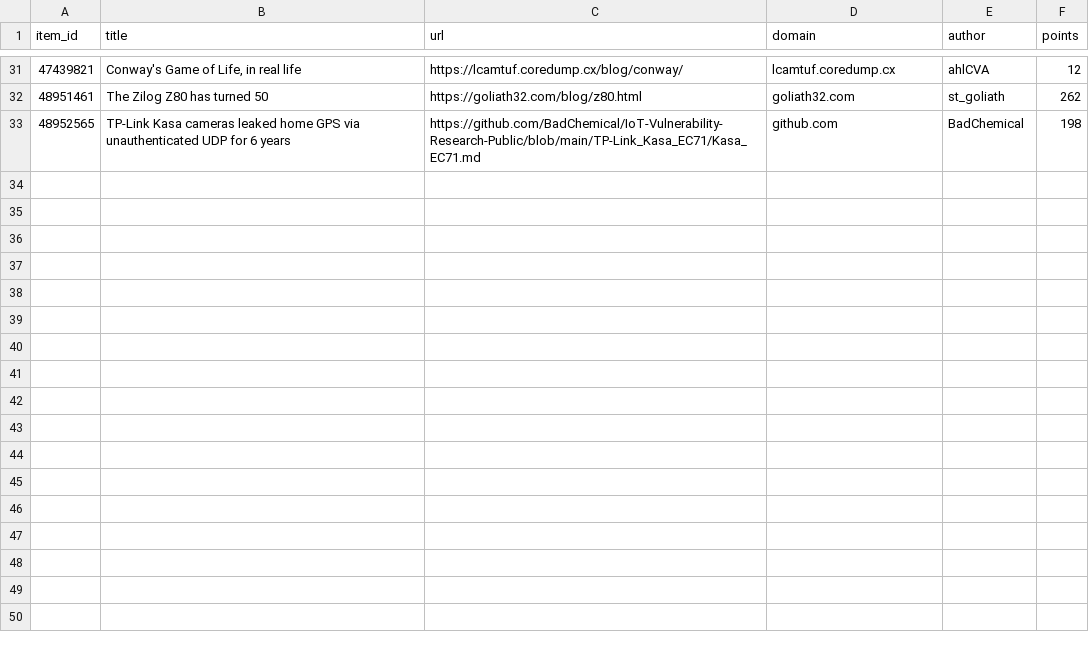
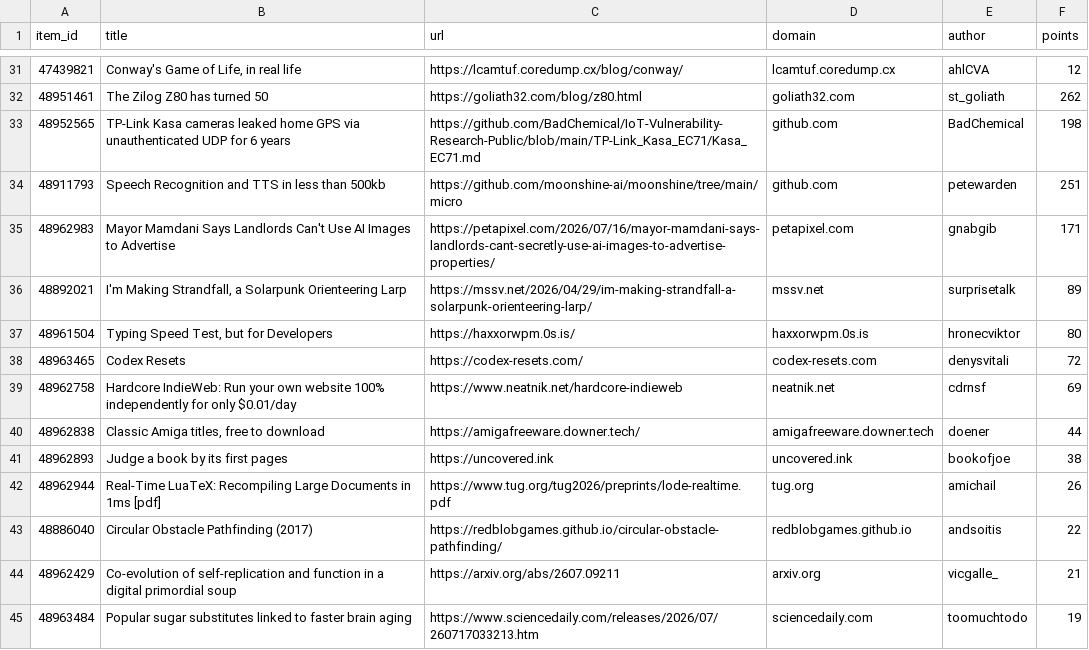
Before and after one commit to farajzada/cronos, a CSV file: data/hackernews.csv, drawn as a sheet; only a part is shown, gaps mark what is left out; the diff names each change by its address in the sheet, - before the commit and + after, or states it on an @@ line.

```diff
--- a/data/hackernews.csv
+++ b/data/hackernews.csv
+row 34: 48911793 | Speech Recognition and TTS in less than 500kb | https://github.com/moonshine-ai/moonshine/tree/main/micro | github.com | petewarden | 251
+row 35: 48962983 | Mayor Mamdani Says Landlords Can't Use AI Images to Advertise | https://petapixel.com/2026/07/16/mayor-mamdani-says-landlords-cant-secretly-use-ai-images-to-advertise-properties/ | petapixel.com | gnabgib | 171
+row 36: 48892021 | I'm Making Strandfall, a Solarpunk Orienteering Larp | https://mssv.net/2026/04/29/im-making-strandfall-a-solarpunk-orienteering-larp/ | mssv.net | surprisetalk | 89
+row 37: 48961504 | Typing Speed Test, but for Developers | https://haxxorwpm.0s.is/ | haxxorwpm.0s.is | hronecviktor | 80
+row 38: 48963465 | Codex Resets | https://codex-resets.com/ | codex-resets.com | denysvitali | 72
+row 39: 48962758 | Hardcore IndieWeb: Run your own website 100% independently for only $0.01/day | https://www.neatnik.net/hardcore-indieweb | neatnik.net | cdrnsf | 69
+row 40: 48962838 | Classic Amiga titles, free to download | https://amigafreeware.downer.tech/ | amigafreeware.downer.tech | doener | 44
+row 41: 48962893 | Judge a book by its first pages | https://uncovered.ink | uncovered.ink | bookofjoe | 38
+row 42: 48962944 | Real-Time LuaTeX: Recompiling Large Documents in 1ms [pdf] | https://www.tug.org/tug2026/preprints/lode-realtime.pdf | tug.org | amichail | 26
+row 43: 48886040 | Circular Obstacle Pathfinding (2017) | https://redblobgames.github.io/circular-obstacle-pathfinding/ | redblobgames.github.io | andsoitis | 22
+row 44: 48962429 | Co-evolution of self-replication and function in a digital primordial soup | https://arxiv.org/abs/2607.09211 | arxiv.org | vicgalle_ | 21
+row 45: 48963484 | Popular sugar substitutes linked to faster brain aging | https://www.sciencedaily.com/releases/2026/07/260717033213.htm | sciencedaily.com | toomuchtodo | 19
```
Also changed, not shown: 2 other files.
